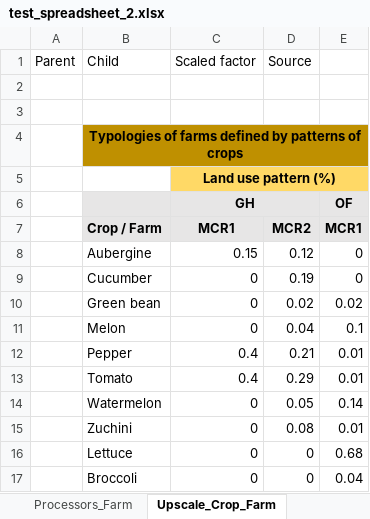
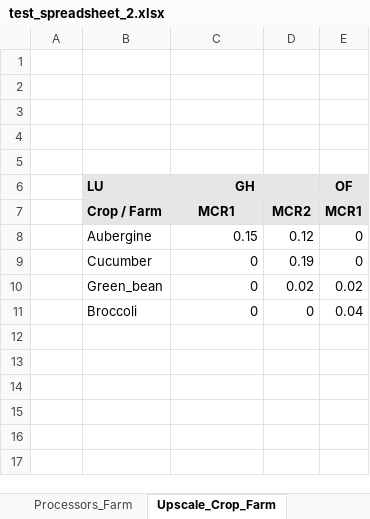
Before and after one commit to MAGIC-nexus/nis-backend, an Excel workbook: backend_tests/z_input_files/test_spreadsheet_2.xlsx, sheet Upscale_Crop_Farm, drawn as a sheet; values as stored, in another font and other column widths than the file's, no borders; removed rows and columns are numbered as before the commit, all else as after; the diff names each change by its address in the sheet, - before the commit and + after, or states it on an @@ line.

Commit message:
* Upscale command, first approach, completed. Tested using test file "test_spreadsheet_2.xlsx", a shortened version of Almeria case study. * Other features have just been sketched

```diff
--- a/backend_tests/z_input_files/test_spreadsheet_2.xlsx (sheet Upscale_Crop_Farm)
+++ b/backend_tests/z_input_files/test_spreadsheet_2.xlsx (sheet Upscale_Crop_Farm)
-row 1: Parent | Child | Scaled factor | Source
-B3 (LU): Typologies of farms defined by patterns of crops
+B3 (LU): (empty)
-B3:E3 fill: #BF9000
+B3:E3 fill: none
-B4:E4 merged
-C4 (GH): Land use pattern (%)
+C4 (GH): (empty)
-C4:E4 fill: #FFD966
+C4:E4 fill: none
-C5:E5 merged
+row 5: (empty)
-B6: (empty)
+B6: LU
-B10 (LU): Green bean
+B10 (LU): Green_bean
-row 11:  | Melon | 0 | 0.04 | 0.1
-row 12:  | Pepper | 0.4 | 0.21 | 0.01
-row 13:  | Tomato | 0.4 | 0.29 | 0.01
-row 14:  | Watermelon | 0 | 0.05 | 0.14
-row 15:  | Zuchini | 0 | 0.08 | 0.01
-row 16:  | Lettuce | 0 | 0 | 0.68
```
Also changed, not shown: sheet Processors_AgrarianRegion, sheet Upscale_Farm_AgrarianRegion, 19 other files.
